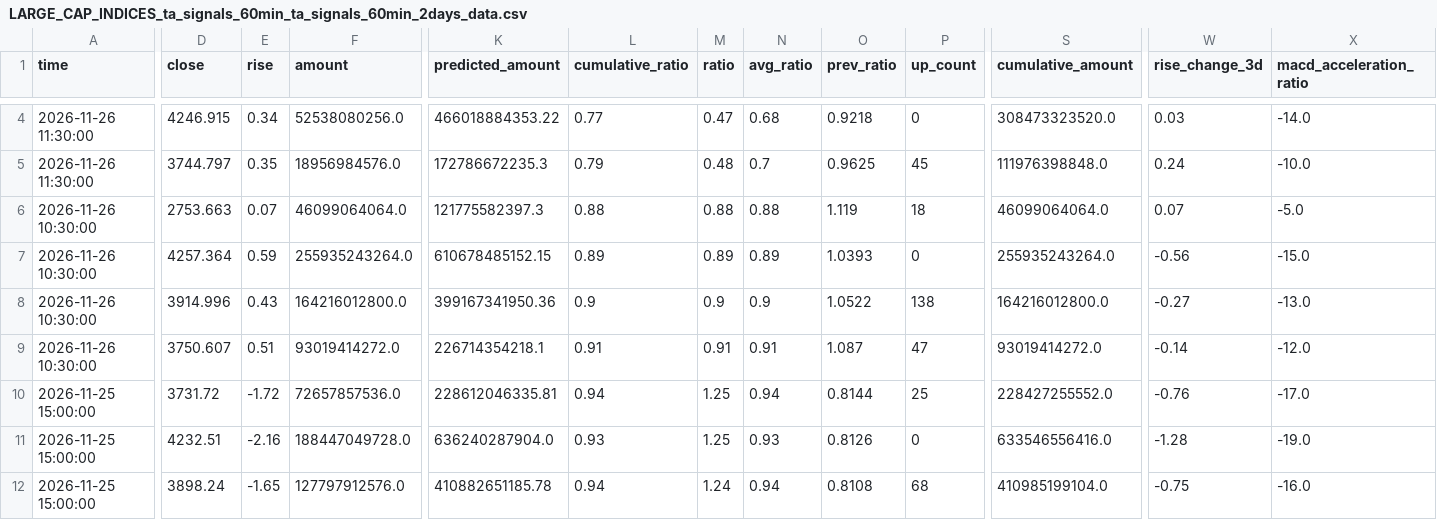
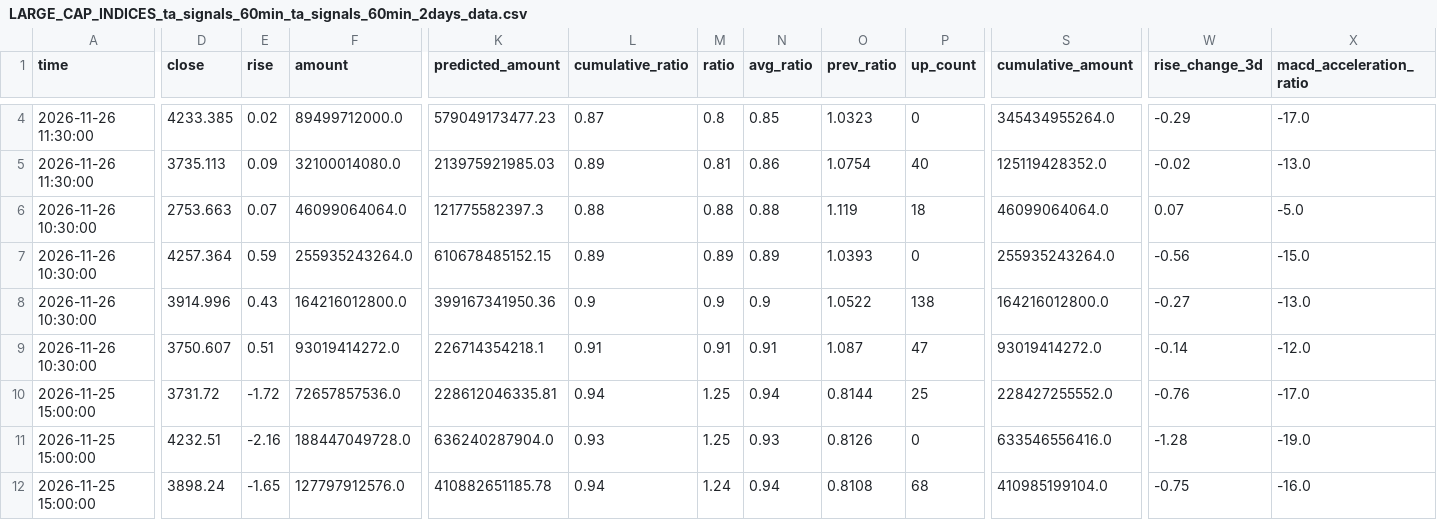
Before and after one commit to siderdata/tss_ai_stock, a CSV file: data/LARGE_CAP_INDICES_ta_signals_60min_ta_signals_60min_2days_data.csv, drawn as a sheet; only a part is shown, gaps mark what is left out; the diff covers the shown part only; the diff names each change by its address in the sheet, - before the commit and + after, or states it on an @@ line.

```diff
--- a/data/LARGE_CAP_INDICES_ta_signals_60min_ta_signals_60min_2days_data.csv
+++ b/data/LARGE_CAP_INDICES_ta_signals_60min_ta_signals_60min_2days_data.csv
-D4 (close): 4246.915
+D4 (close): 4233.385
-E4 (rise): 0.34
+E4 (rise): 0.02
-F4 (amount): 52538080256.0
+F4 (amount): 89499712000.0
-K4 (predicted_amount): 466018884353.22
+K4 (predicted_amount): 579049173477.23
-L4 (cumulative_ratio): 0.77
+L4 (cumulative_ratio): 0.87
-M4 (ratio): 0.47
+M4 (ratio): 0.8
-N4 (avg_ratio): 0.68
+N4 (avg_ratio): 0.85
-O4 (prev_ratio): 0.9218
+O4 (prev_ratio): 1.0323
-S4 (cumulative_amount): 308473323520.0
+S4 (cumulative_amount): 345434955264.0
-W4 (rise_change_3d): 0.03
+W4 (rise_change_3d): -0.29
-X4 (macd_acceleration_ratio): -14.0
+X4 (macd_acceleration_ratio): -17.0
-D5 (close): 3744.797
+D5 (close): 3735.113
-E5 (rise): 0.35
+E5 (rise): 0.09
-F5 (amount): 18956984576.0
+F5 (amount): 32100014080.0
-K5 (predicted_amount): 172786672235.3
+K5 (predicted_amount): 213975921985.03
-L5 (cumulative_ratio): 0.79
+L5 (cumulative_ratio): 0.89
-M5 (ratio): 0.48
+M5 (ratio): 0.81
-N5 (avg_ratio): 0.7
+N5 (avg_ratio): 0.86
-O5 (prev_ratio): 0.9625
+O5 (prev_ratio): 1.0754
-P5 (up_count): 45
+P5 (up_count): 40
-S5 (cumulative_amount): 111976398848.0
+S5 (cumulative_amount): 125119428352.0
-W5 (rise_change_3d): 0.24
+W5 (rise_change_3d): -0.02
-X5 (macd_acceleration_ratio): -10.0
+X5 (macd_acceleration_ratio): -13.0
```
Also changed, not shown: 32 edited cells elsewhere in this file, data/CORE_INDICES_ta_signals_30min_ta_signals_30min_2days_data.csv, data/LARGE_CAP_INDICES_ta_signals_30min_ta_signals_30min_2days_data.csv, 54 other files.
